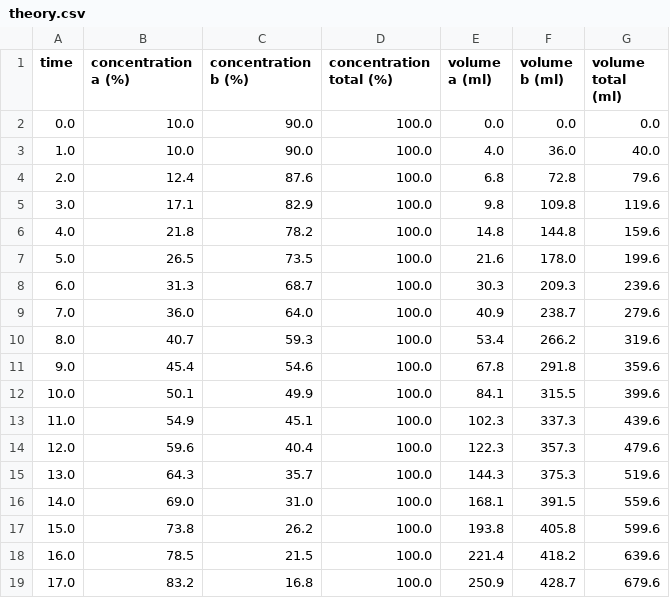
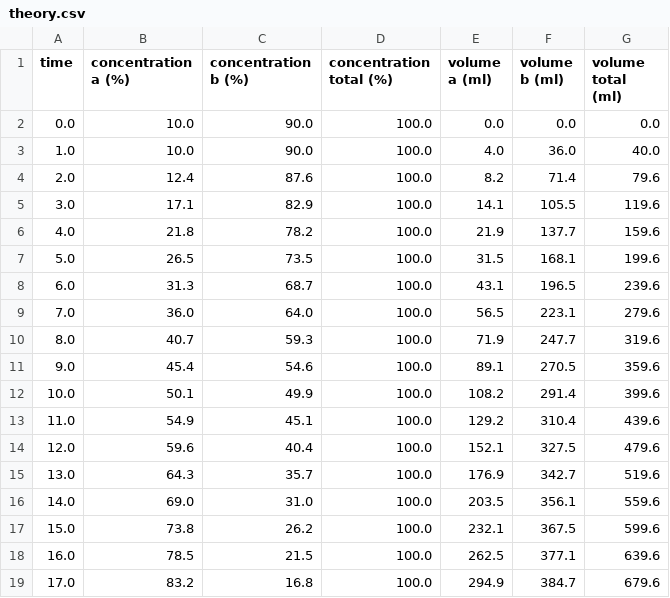
Before and after one commit to janelia-experimental-technology/hplc_instrument, a CSV file: data/theory.csv, drawn as a sheet; only a part is shown; the diff covers the shown part only.

Commit message:
Fixed errors with theoretical data generation.

```diff
--- a/data/theory.csv
+++ b/data/theory.csv
@@ -3,17 +3,17 @@ time,concentration a (%),concentration b (%),concentration total (%),volume a (m
 1.0,10.0,90.0,100.0,4.0,36.0,40.0
-2.0,12.4,87.6,100.0,6.8,72.8,79.6
-3.0,17.1,82.9,100.0,9.8,109.8,119.6
-4.0,21.8,78.2,100.0,14.8,144.8,159.6
-5.0,26.5,73.5,100.0,21.6,178.0,199.6
-6.0,31.3,68.7,100.0,30.3,209.3,239.6
-7.0,36.0,64.0,100.0,40.9,238.7,279.6
-8.0,40.7,59.3,100.0,53.4,266.2,319.6
-9.0,45.4,54.6,100.0,67.8,291.8,359.6
-10.0,50.1,49.9,100.0,84.1,315.5,399.6
-11.0,54.9,45.1,100.0,102.3,337.3,439.6
-12.0,59.6,40.4,100.0,122.3,357.3,479.6
-13.0,64.3,35.7,100.0,144.3,375.3,519.6
-14.0,69.0,31.0,100.0,168.1,391.5,559.6
-15.0,73.8,26.2,100.0,193.8,405.8,599.6
-16.0,78.5,21.5,100.0,221.4,418.2,639.6
-17.0,83.2,16.8,100.0,250.9,428.7,679.6
+2.0,12.4,87.6,100.0,8.2,71.4,79.6
+3.0,17.1,82.9,100.0,14.1,105.5,119.6
+4.0,21.8,78.2,100.0,21.9,137.7,159.6
+5.0,26.5,73.5,100.0,31.5,168.1,199.6
+6.0,31.3,68.7,100.0,43.1,196.5,239.6
+7.0,36.0,64.0,100.0,56.5,223.1,279.6
+8.0,40.7,59.3,100.0,71.9,247.7,319.6
+9.0,45.4,54.6,100.0,89.1,270.5,359.6
+10.0,50.1,49.9,100.0,108.2,291.4,399.6
+11.0,54.9,45.1,100.0,129.2,310.4,439.6
+12.0,59.6,40.4,100.0,152.1,327.5,479.6
+13.0,64.3,35.7,100.0,176.9,342.7,519.6
+14.0,69.0,31.0,100.0,203.5,356.1,559.6
+15.0,73.8,26.2,100.0,232.1,367.5,599.6
+16.0,78.5,21.5,100.0,262.5,377.1,639.6
+17.0,83.2,16.8,100.0,294.9,384.7,679.6
```
Also changed, not shown: 12 edited cells elsewhere in this file, 14 other files.
